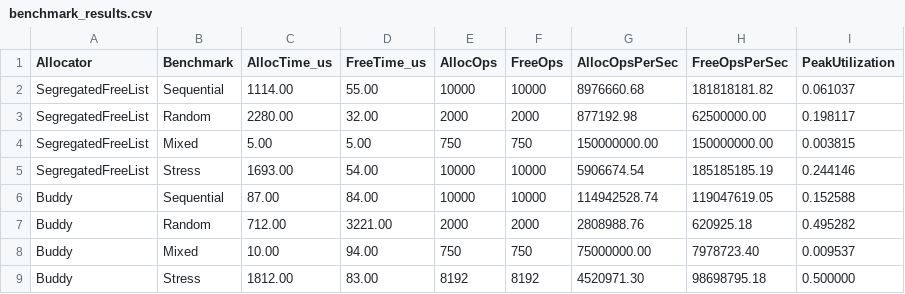
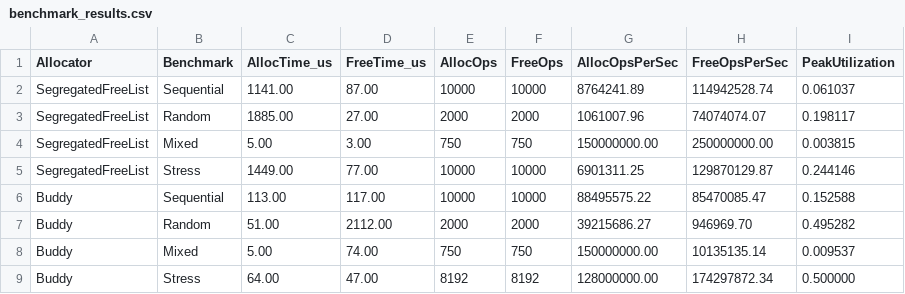
Before and after one commit to Ivan00700/os_cp, a CSV file: mem-allocators/results/benchmark_results.csv, drawn as a sheet.

```diff
--- a/mem-allocators/results/benchmark_results.csv
+++ b/mem-allocators/results/benchmark_results.csv
@@ -1,9 +1,9 @@
 Allocator,Benchmark,AllocTime_us,FreeTime_us,AllocOps,FreeOps,AllocOpsPerSec,FreeOpsPerSec,PeakUtilization
-SegregatedFreeList,Sequential,1114.00,55.00,10000,10000,8976660.68,181818181.82,0.061037
-SegregatedFreeList,Random,2280.00,32.00,2000,2000,877192.98,62500000.00,0.198117
-SegregatedFreeList,Mixed,5.00,5.00,750,750,150000000.00,150000000.00,0.003815
-SegregatedFreeList,Stress,1693.00,54.00,10000,10000,5906674.54,185185185.19,0.244146
-Buddy,Sequential,87.00,84.00,10000,10000,114942528.74,119047619.05,0.152588
-Buddy,Random,712.00,3221.00,2000,2000,2808988.76,620925.18,0.495282
-Buddy,Mixed,10.00,94.00,750,750,75000000.00,7978723.40,0.009537
-Buddy,Stress,1812.00,83.00,8192,8192,4520971.30,98698795.18,0.500000
+SegregatedFreeList,Sequential,1141.00,87.00,10000,10000,8764241.89,114942528.74,0.061037
+SegregatedFreeList,Random,1885.00,27.00,2000,2000,1061007.96,74074074.07,0.198117
+SegregatedFreeList,Mixed,5.00,3.00,750,750,150000000.00,250000000.00,0.003815
+SegregatedFreeList,Stress,1449.00,77.00,10000,10000,6901311.25,129870129.87,0.244146
+Buddy,Sequential,113.00,117.00,10000,10000,88495575.22,85470085.47,0.152588
+Buddy,Random,51.00,2112.00,2000,2000,39215686.27,946969.70,0.495282
+Buddy,Mixed,5.00,74.00,750,750,150000000.00,10135135.14,0.009537
+Buddy,Stress,64.00,47.00,8192,8192,128000000.00,174297872.34,0.500000
```
Also changed, not shown: mem-allocators/results/buddy_results.csv, mem-allocators/results/segregated_results.csv, 2 other files.
